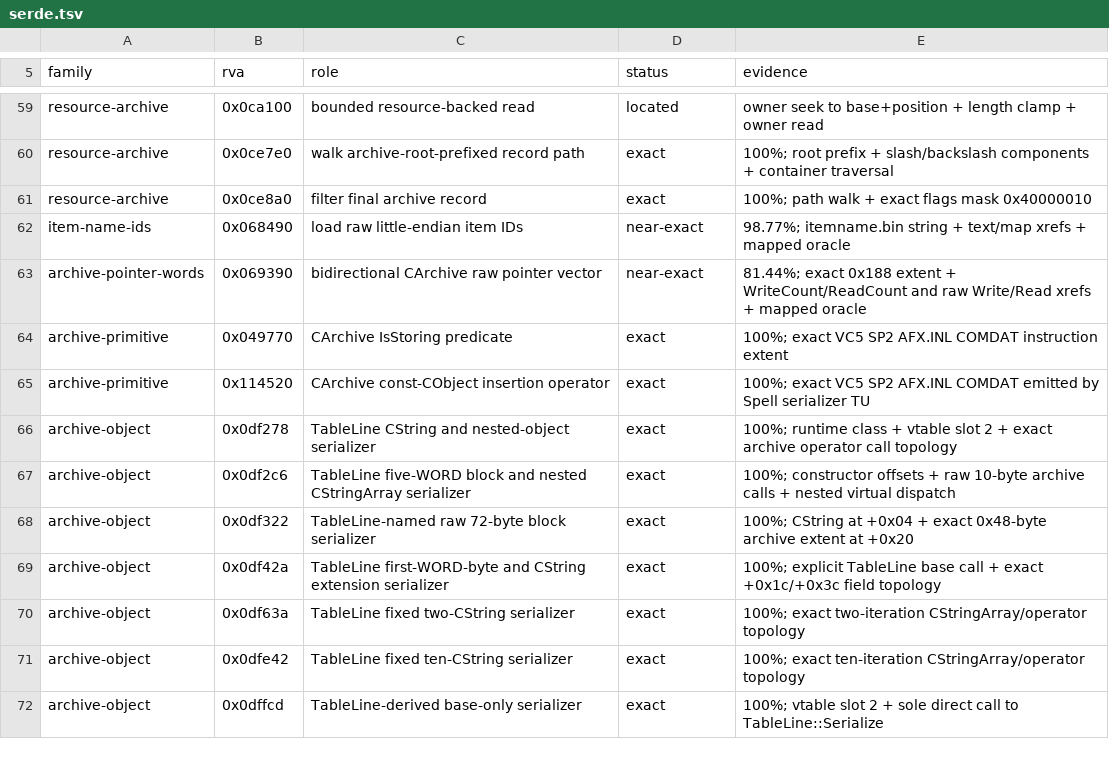
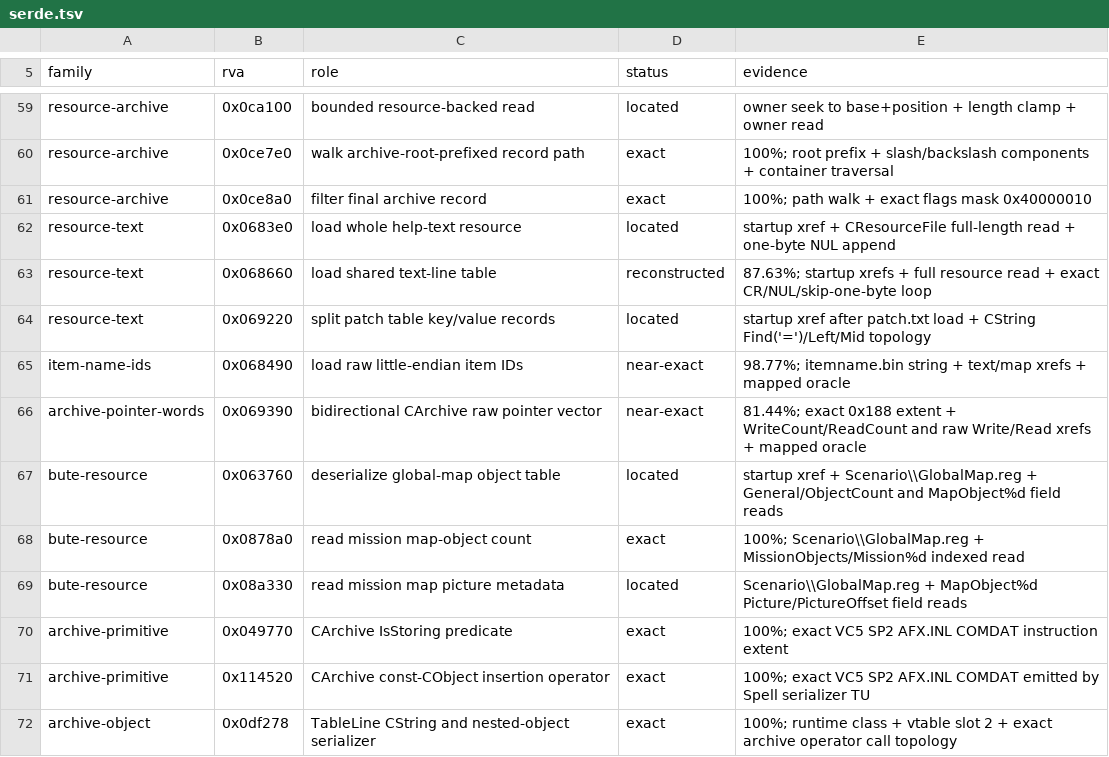
Before and after one commit to sushi-shi/rom1-decomp, a TSV file: config/retail/serde.tsv, drawn as a sheet; only a part is shown, gaps mark what is left out; the shorter side is filled out with more unchanged rows.

Commit message:
Decode startup text resources

```diff
--- a/config/retail/serde.tsv
+++ b/config/retail/serde.tsv
@@ -61,4 +61,10 @@ resource-archive	0x0ce7e0	walk archive-root-prefixed record path	exact	100%; roo
 resource-archive	0x0ce8a0	filter final archive record	exact	100%; path walk + exact flags mask 0x40000010
+resource-text	0x0683e0	load whole help-text resource	located	startup xref + CResourceFile full-length read + one-byte NUL append
+resource-text	0x068660	load shared text-line table	reconstructed	87.63%; startup xrefs + full resource read + exact CR/NUL/skip-one-byte loop
+resource-text	0x069220	split patch table key/value records	located	startup xref after patch.txt load + CString Find('=')/Left/Mid topology
 item-name-ids	0x068490	load raw little-endian item IDs	near-exact	98.77%; itemname.bin string + text/map xrefs + mapped oracle
 archive-pointer-words	0x069390	bidirectional CArchive raw pointer vector	near-exact	81.44%; exact 0x188 extent + WriteCount/ReadCount and raw Write/Read xrefs + mapped oracle
+bute-resource	0x063760	deserialize global-map object table	located	startup xref + Scenario\\GlobalMap.reg + General/ObjectCount and MapObject%d field reads
+bute-resource	0x0878a0	read mission map-object count	exact	100%; Scenario\\GlobalMap.reg + MissionObjects/Mission%d indexed read
+bute-resource	0x08a330	read mission map picture metadata	located	Scenario\\GlobalMap.reg + MapObject%d Picture/PictureOffset field reads
 archive-primitive	0x049770	CArchive IsStoring predicate	exact	100%; exact VC5 SP2 AFX.INL COMDAT instruction extent
```
Also changed, not shown: config/gruntz_parity.tsv, config/match_baseline.tsv, 11 other files.
